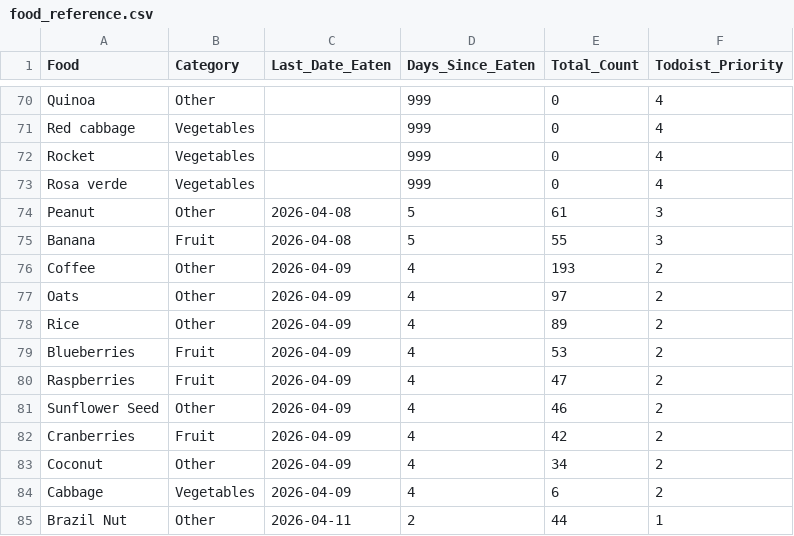
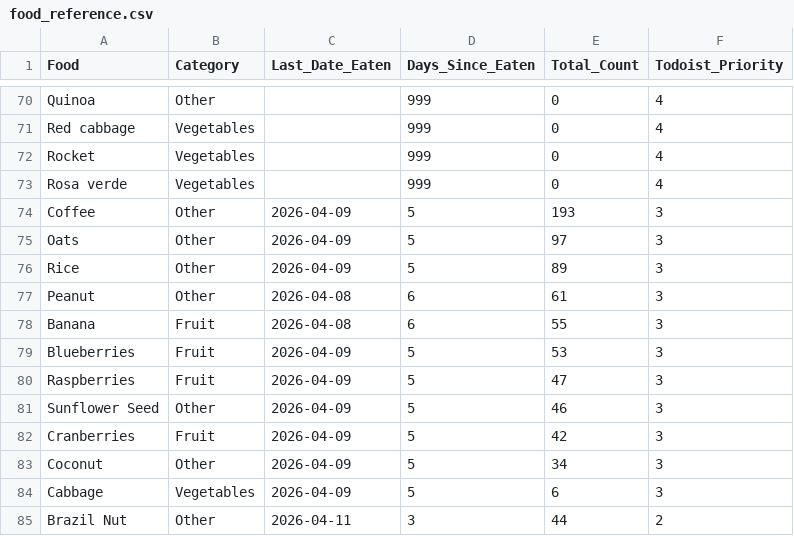
Before and after one commit to JevonDaffyd/python-food-tracker, a CSV file: food_reference.csv, drawn as a sheet; only a part is shown, gaps mark what is left out; the diff covers the shown part only.

```diff
--- a/food_reference.csv
+++ b/food_reference.csv
@@ -73,13 +73,13 @@ Rocket,Vegetables,,999,0,4
 Rosa verde,Vegetables,,999,0,4
-Peanut,Other,2026-04-08,5,61,3
-Banana,Fruit,2026-04-08,5,55,3
-Coffee,Other,2026-04-09,4,193,2
-Oats,Other,2026-04-09,4,97,2
-Rice,Other,2026-04-09,4,89,2
-Blueberries,Fruit,2026-04-09,4,53,2
-Raspberries,Fruit,2026-04-09,4,47,2
-Sunflower Seed,Other,2026-04-09,4,46,2
-Cranberries,Fruit,2026-04-09,4,42,2
-Coconut,Other,2026-04-09,4,34,2
-Cabbage,Vegetables,2026-04-09,4,6,2
-Brazil Nut,Other,2026-04-11,2,44,1
+Coffee,Other,2026-04-09,5,193,3
+Oats,Other,2026-04-09,5,97,3
+Rice,Other,2026-04-09,5,89,3
+Peanut,Other,2026-04-08,6,61,3
+Banana,Fruit,2026-04-08,6,55,3
+Blueberries,Fruit,2026-04-09,5,53,3
+Raspberries,Fruit,2026-04-09,5,47,3
+Sunflower Seed,Other,2026-04-09,5,46,3
+Cranberries,Fruit,2026-04-09,5,42,3
+Coconut,Other,2026-04-09,5,34,3
+Cabbage,Vegetables,2026-04-09,5,6,3
+Brazil Nut,Other,2026-04-11,3,44,2
```
Also changed, not shown: 58 edited cells elsewhere in this file.
